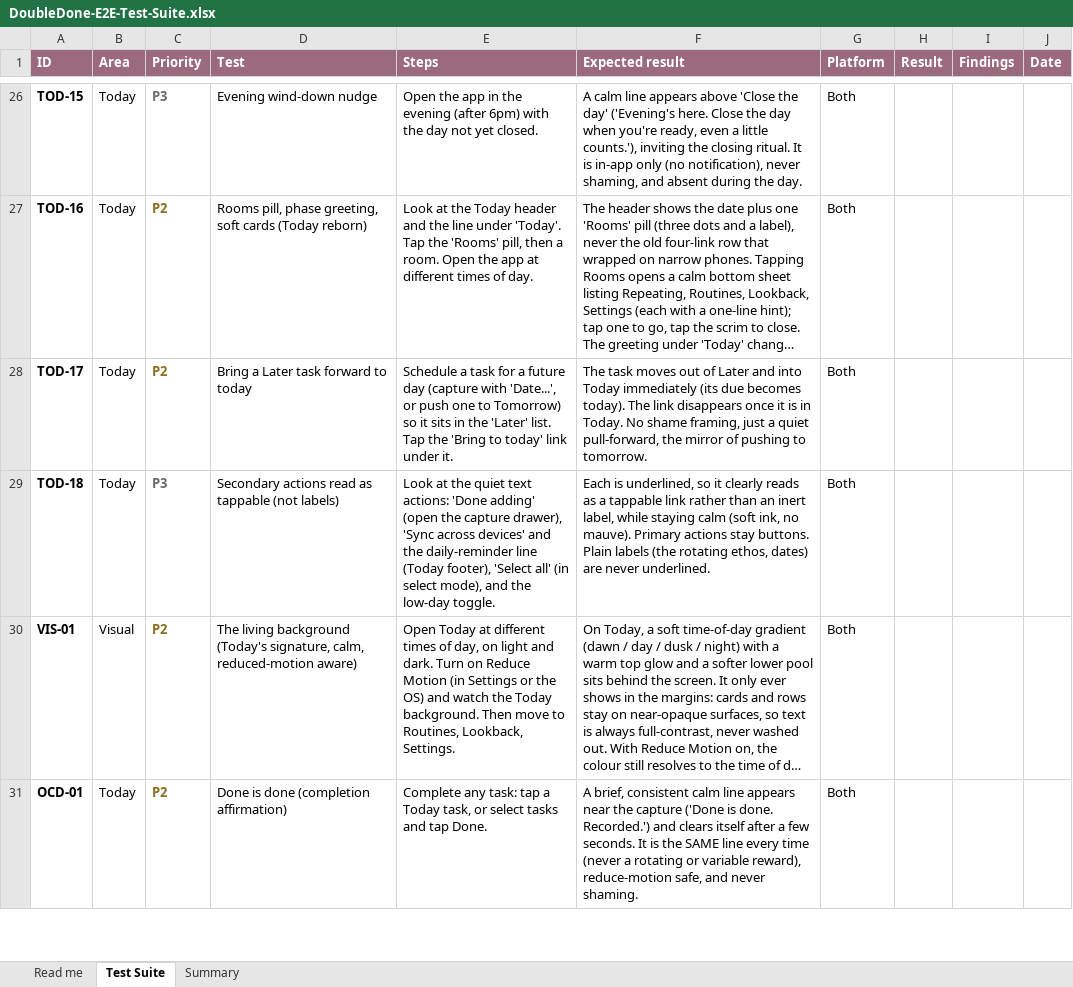
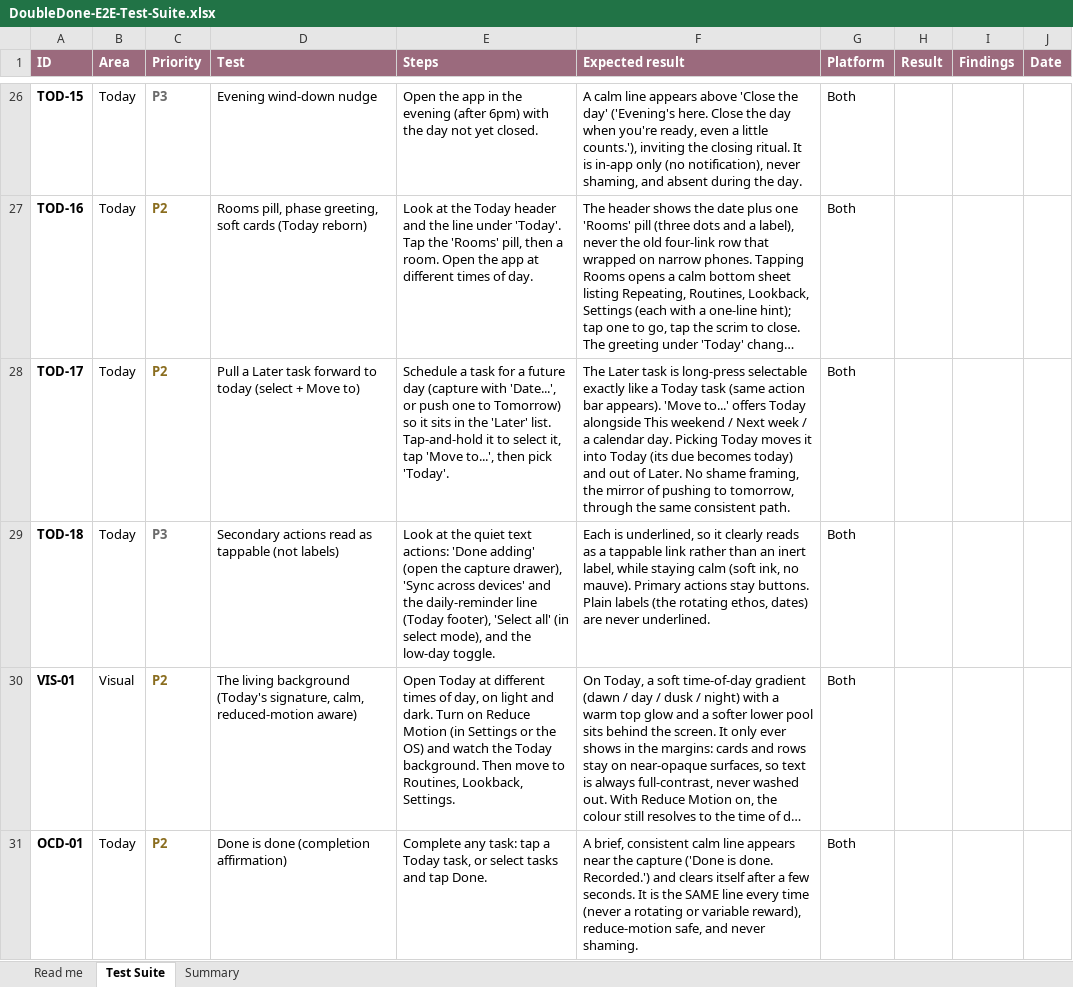
Before and after one commit to melroyds/doubledone, an Excel workbook: docs/qa/DoubleDone-E2E-Test-Suite.xlsx, sheet Test Suite, drawn as a sheet; only a part is shown, gaps mark what is left out; long unchanged cells end in …; values as stored, in another font and other column widths than the file's, no borders; conditional formats not drawn; the diff names each change by its address in the sheet, - before the commit and + after, or states it on an @@ line.

```diff
--- a/docs/qa/DoubleDone-E2E-Test-Suite.xlsx (sheet Test Suite)
+++ b/docs/qa/DoubleDone-E2E-Test-Suite.xlsx (sheet Test Suite)
-D28 (Test): Bring a Later task forward to today
+D28 (Test): Pull a Later task forward to today (select + Move to)
-E28 (Steps): …'Later' list. Tap the 'Bring to today' link under it.
+E28 (Steps): …'Later' list. Tap-and-hold it to select it, tap 'Move to...', then pick 'Today'.
-F28 (Expected result): The task moves out of Later and into Today immediately (its due becomes today). The link disappears once it is in Today. No shame framing, just a quiet pull-forward, the mirror of pushing to tomorrow.
+F28 (Expected result): The Later task is long-press selectable exactly like a Today task (same action bar appears). 'Move to...' offers Today alongside This weekend / Next week / a calendar day. Picking Today moves it into Today (its due becomes today) and out of Later. No shame framing, the mirror of pushing to tomorrow, through the same consistent path.
```
Also changed, not shown: 4 other files.
